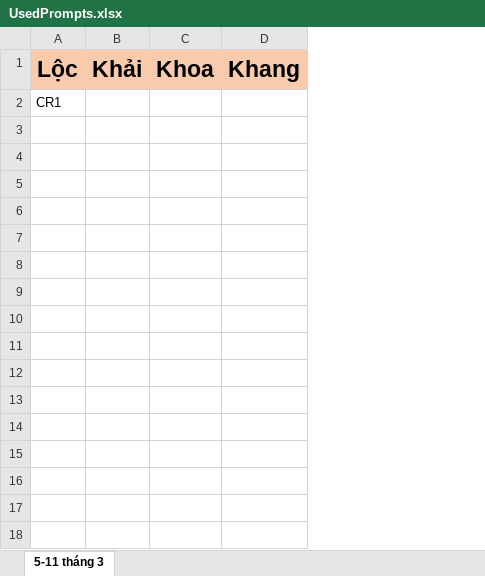
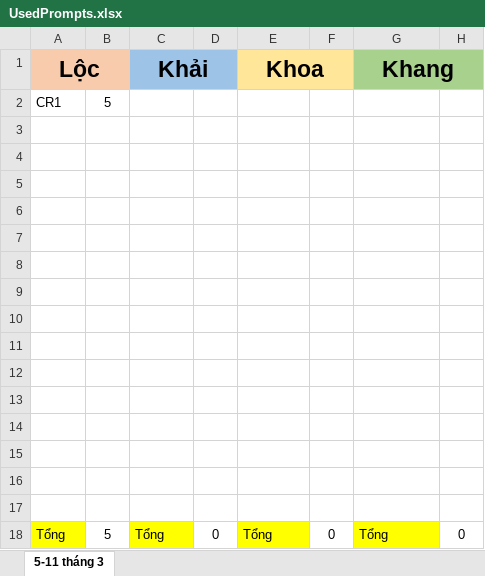
Before and after one commit to tuanhao2003/RaNgoai, an Excel workbook: UsedPrompts.xlsx, sheet 5-11 tháng 3, drawn as a sheet; values as stored, in another font and other column widths than the file's, no borders; addresses are those after the commit; the diff names each change by its address in the sheet, - before the commit and + after, or states it on an @@ line.

```diff
--- a/UsedPrompts.xlsx (sheet 5-11 tháng 3)
+++ b/UsedPrompts.xlsx (sheet 5-11 tháng 3)
+column B, row 2: 5
+column D, empty
+column F, empty
+column H, empty
+A1:B1 merged
-C1 fill: #F8CBAD
+C1 fill: #9DC3E6
+C1:D1 merged
-E1 fill: #F8CBAD
+E1 fill: #FFE699
+E1:F1 merged
-G1 fill: #F8CBAD
+G1 fill: #A9D18E
+G1:H1 merged
+row 3: (empty)
+row 4: (empty)
+row 5: (empty)
+row 6: (empty)
+row 7: (empty)
+row 8: (empty)
+row 9: (empty)
+row 10: (empty)
+row 11: (empty)
+row 12: (empty)
+row 13: (empty)
+row 14: (empty)
+row 15: (empty)
+row 16: (empty)
+row 17: (empty)
+row 18: Tổng | 5 | Tổng | 0 | Tổng | 0 | Tổng | 0
```
Also changed, not shown: 1 other file.
